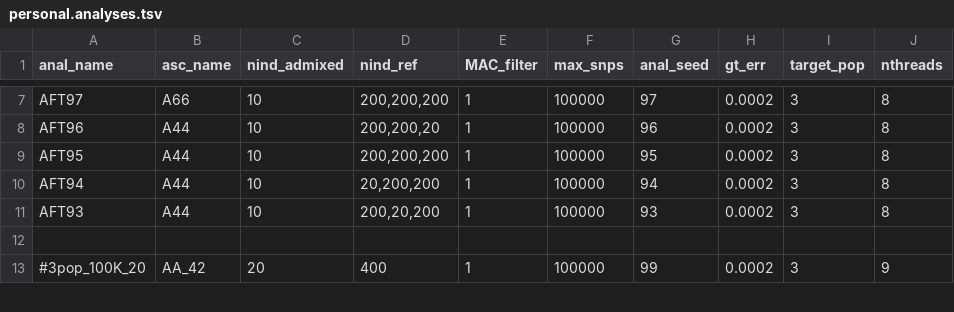
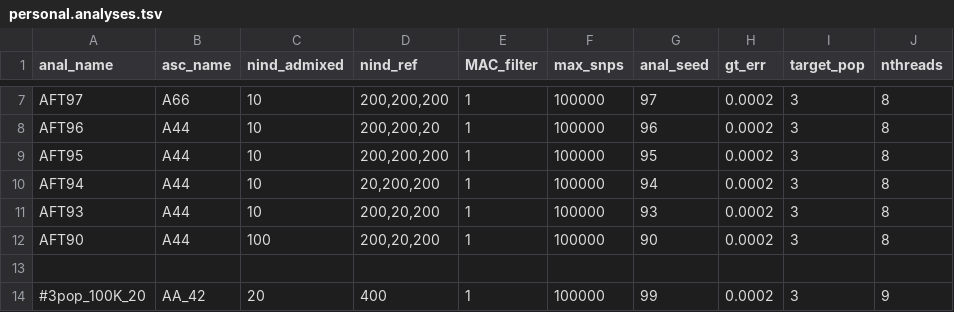
Before and after one commit to rwaples/lai-sim, a TSV file: config/personal.analyses.tsv, drawn as a sheet; only a part is shown, gaps mark what is left out.

```diff
--- a/config/personal.analyses.tsv
+++ b/config/personal.analyses.tsv
@@ -11,2 +11,3 @@ AFT94	A44	10	20,200,200	1	100000	94	0.0002	3	8
 AFT93	A44	10	200,20,200	1	100000	93	0.0002	3	8
+AFT90	A44	100	200,20,200	1	100000	90	0.0002	3	8
 
```
Also changed, not shown: 1 other file.
